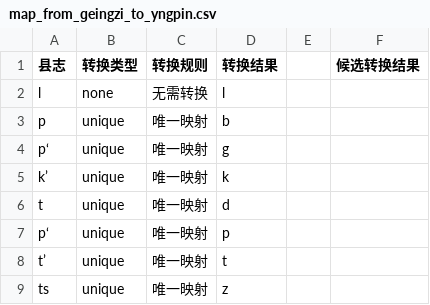
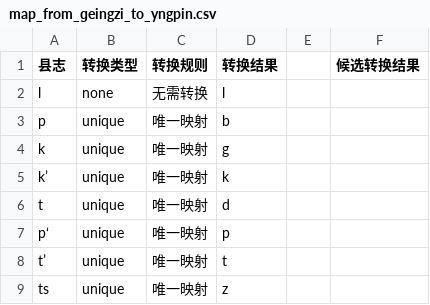
Before and after one commit to siuze/sy_ngy__LJ, a CSV file: sy_ngy_soung/map_from_ɡeingzi_to_yngpin.csv, drawn as a sheet; only a part is shown.

Commit message:
修正映射表错误

```diff
--- a/sy_ngy_soung/map_from_ɡeingzi_to_yngpin.csv
+++ b/sy_ngy_soung/map_from_ɡeingzi_to_yngpin.csv
@@ -3,3 +3,3 @@ l,none,无需转换,"l","",
 p,unique,唯一映射,"b","",
-p‘,unique,唯一映射,"g","",
+k,unique,唯一映射,"g","",
 k’,unique,唯一映射,"k","",
```
